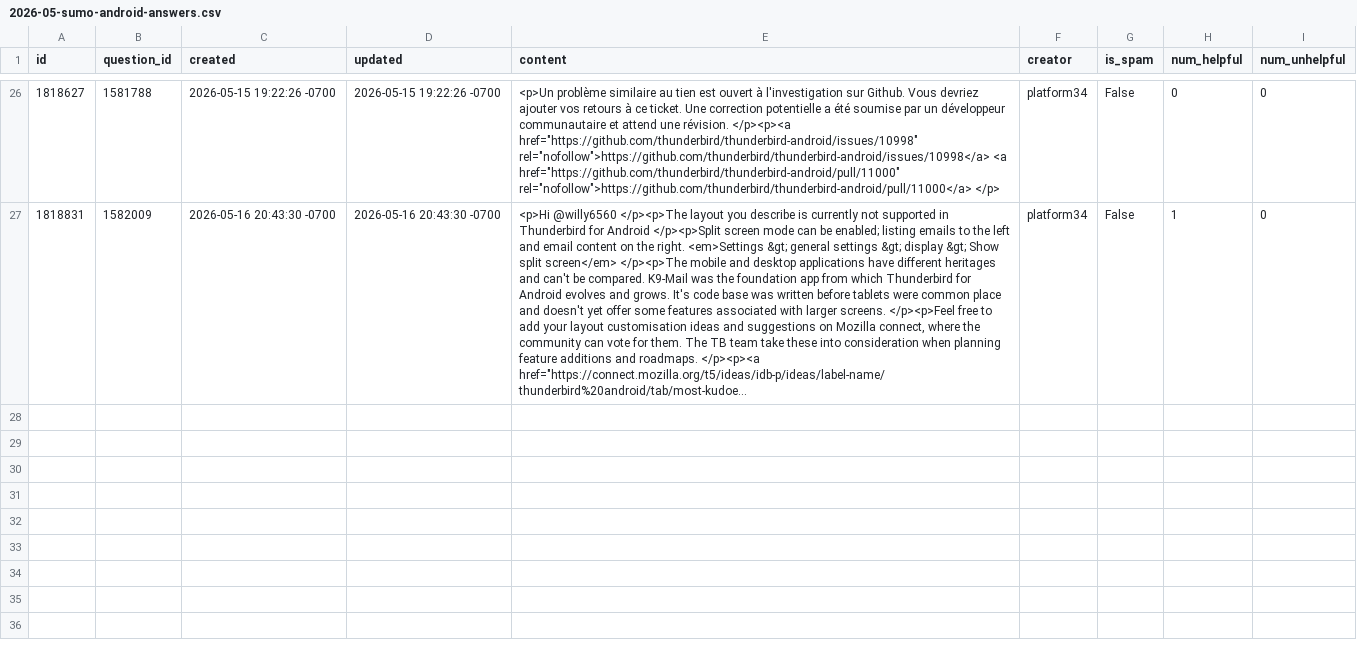
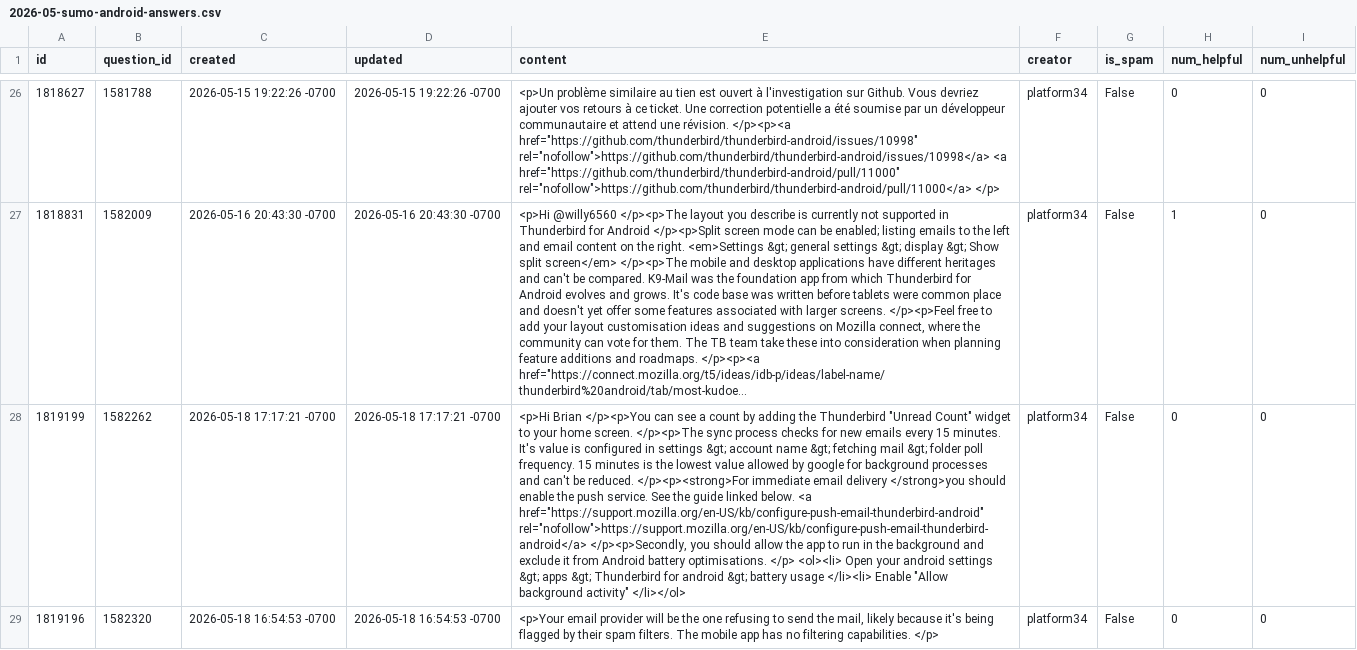
Before and after one commit to thunderbird/thunderbird-desktop-metrics-and-reports, a CSV file: CONCATENATED_FILES/ANDROID/2026-05-sumo-android-answers.csv, drawn as a sheet; only a part is shown, gaps mark what is left out; long unchanged cells end in …; the diff covers the shown part only; the diff names each change by its address in the sheet, - before the commit and + after, or states it on an @@ line.

```diff
--- a/CONCATENATED_FILES/ANDROID/2026-05-sumo-android-answers.csv
+++ b/CONCATENATED_FILES/ANDROID/2026-05-sumo-android-answers.csv
+row 28: 1819199 | 1582262 | 2026-05-18 17:17:21 -0700 | 2026-05-18 17:17:21 -0700 | <p>Hi Brian </p><p>You can see a count by adding the Thunderbird "Unread Count" widget to your home screen. </p><p>The sync process checks for new emails every 15 minutes. It's value is configured in settings &gt; account name &gt; fetching mail &gt; folder poll frequency. 15 minutes is the lowest value allowed by google for background processes and can't be reduced. </p><p><strong>For immediate email delivery </strong>you should enable the push service. See the guide linked below. <a href="https://support.mozilla.org/en-US/kb/configure-push-email-thunderbird-android" rel="nofollow">https://support.mozilla.org/en-US/kb/configure-push-email-thunderbird-android</a> </p><p>Secondly, you should allow the app to run in the background and exclude it from Android battery optimisations. </p> <ol><li> Open your android settings &gt; apps &gt; Thunderbird for android &gt; battery usage </li><li> Enable "Allow background activity" </li></ol> | platform34 | False | 0 | 0
+row 29: 1819196 | 1582320 | 2026-05-18 16:54:53 -0700 | 2026-05-18 16:54:53 -0700 | <p>Your email provider will be the one refusing to send the mail, likely because it's being flagged by their spam filters. The mobile app has no filtering capabilities. </p> | platform34 | False | 0 | 0
```
Also changed, not shown: 3 added rows elsewhere in this file, CONCATENATED_FILES/ANDROID/2026-05-sumo-android-questions.csv.
